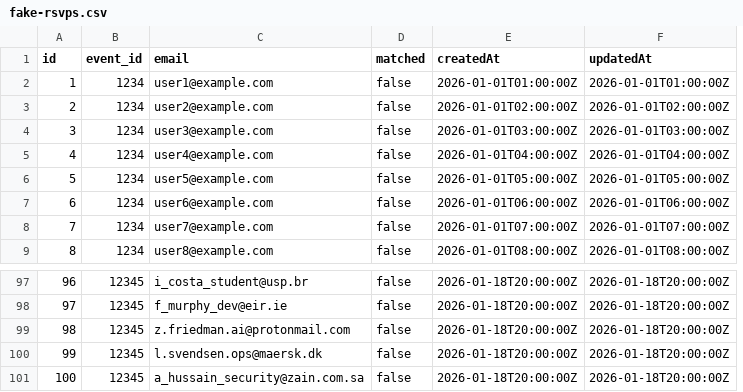
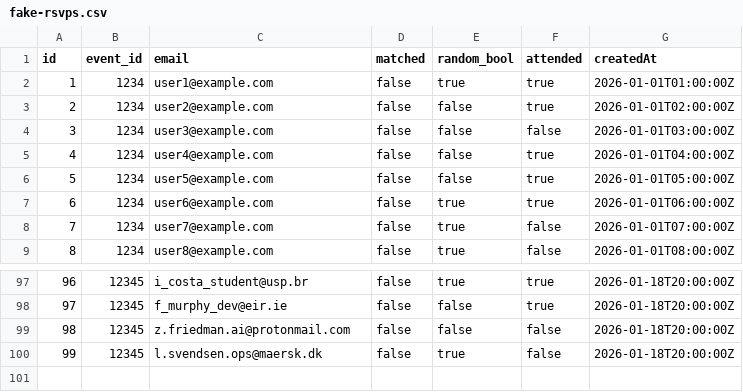
Before and after one commit to bongolegend/tech-lead-nyc, a CSV file: test_data/fake-rsvps.csv, drawn as a sheet; only a part is shown, gaps mark what is left out; removed rows and columns are numbered as before the commit, all else as after; the diff names each change by its address in the sheet, - before the commit and + after, or states it on an @@ line.

Commit message:
test data with attended bool

```diff
--- a/test_data/fake-rsvps.csv
+++ b/test_data/fake-rsvps.csv
+column E (random_bool), rows 2-9: true | false | false | false | false | true | true | true; rows 97-100: true | false | false | true
+column F (attended), rows 2-9: true | true | false | true | true | true | false | false; rows 97-100: true | true | false | false
-column F (updatedAt), rows 2-9: 2026-01-01T01:00:00Z | 2026-01-01T02:00:00Z | 2026-01-01T03:00:00Z | 2026-01-01T04:00:00Z | 2026-01-01T05:00:00Z | 2026-01-01T06:00:00Z | 2026-01-01T07:00:00Z | 2026-01-01T08:00:00Z; rows 97-100: all 2026-01-18T20:00:00Z
-row 101: 100 | 12345 | a_hussain_security@zain.com.sa | false | 2026-01-18T20:00:00Z | 2026-01-18T20:00:00Z
```
Also changed, not shown: 1 other file.
